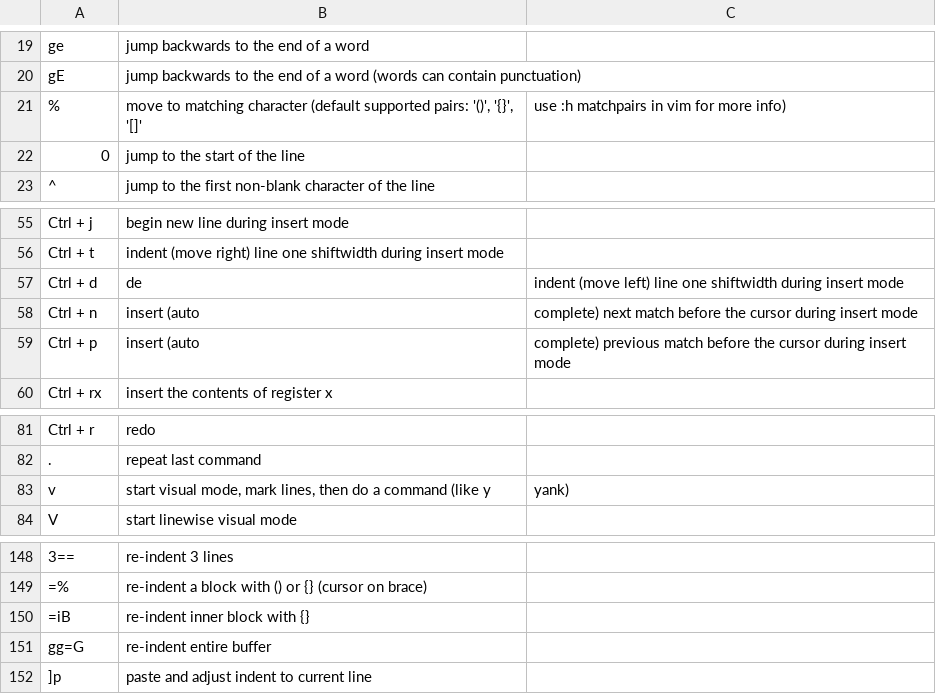
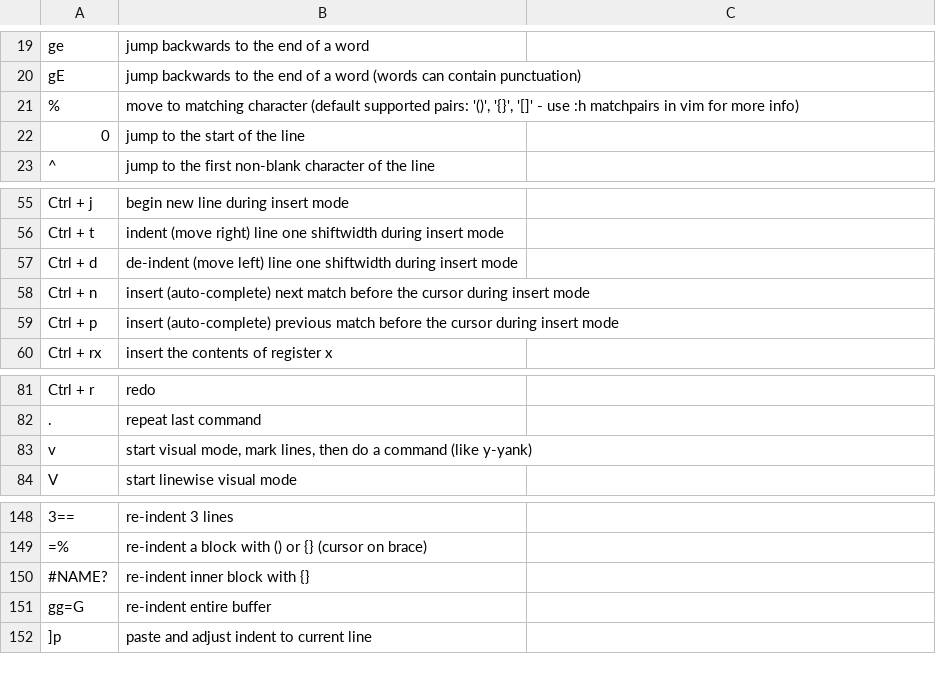
Before and after one commit to khushaal-nandwani/swatos, a CSV file: csv-files/vim.csv, drawn as a sheet; only a part is shown, gaps mark what is left out; the diff names each change by its address in the sheet, - before the commit and + after, or states it on an @@ line.

Commit message:
update vim.csv

```diff
--- a/csv-files/vim.csv
+++ b/csv-files/vim.csv
-B21: …'{}', '[]'
+B21: …'{}', '[]' - use :h matchpairs in vim for more info)
-C21: use :h matchpairs in vim for more info)
+C21: (empty)
-B57: de
+B57: de-indent (move left) line one shiftwidth during insert mode
-C57: indent (move left) line one shiftwidth during insert mode
+C57: (empty)
-B58: insert (auto
+B58: insert (auto-complete) next match before the cursor during insert mode
-C58: complete) next match before the cursor during insert mode
+C58: (empty)
-B59: insert (auto
+B59: insert (auto-complete) previous match before the cursor during insert mode
-C59: complete) previous match before the cursor during insert mode
+C59: (empty)
-B83: …command (like y
+B83: …command (like y-yank)
-C83: yank)
+C83: (empty)
-A150: =iB
+A150: #NAME?
```
